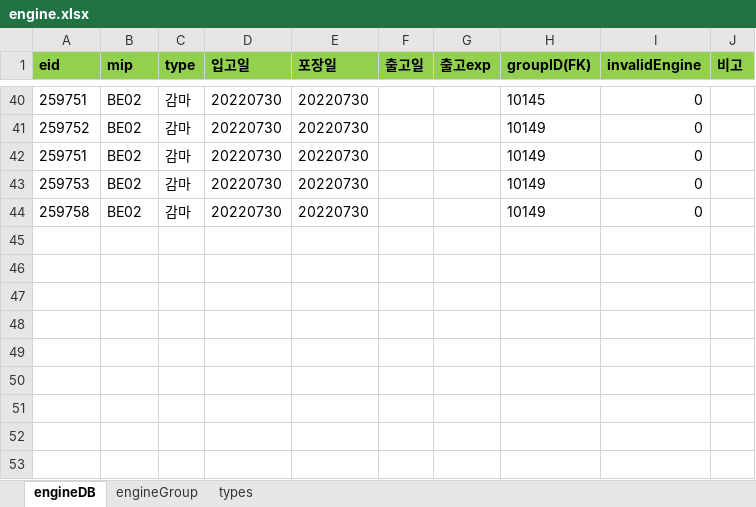
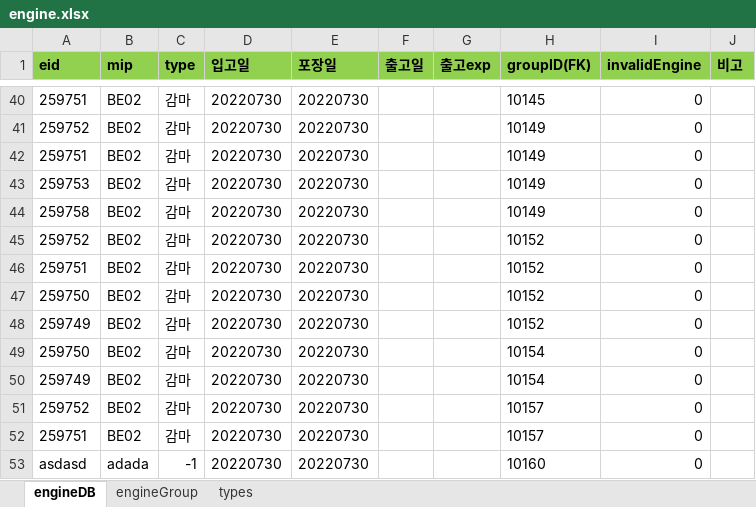
Before and after one commit to Hojun1123/InventoryManagement, an Excel workbook: DB/engine.xlsx, sheet engineDB, drawn as a sheet; only a part is shown, gaps mark what is left out; values as stored, in another font and other column widths than the file's, no borders; the diff names each change by its address in the sheet, - before the commit and + after, or states it on an @@ line.

```diff
--- a/DB/engine.xlsx (sheet engineDB)
+++ b/DB/engine.xlsx (sheet engineDB)
+row 45: 259752 | BE02 | 감마 | 20220730 | 20220730 |  |  | 10152 | 0
+row 46: 259751 | BE02 | 감마 | 20220730 | 20220730 |  |  | 10152 | 0
+row 47: 259750 | BE02 | 감마 | 20220730 | 20220730 |  |  | 10152 | 0
+row 48: 259749 | BE02 | 감마 | 20220730 | 20220730 |  |  | 10152 | 0
+row 49: 259750 | BE02 | 감마 | 20220730 | 20220730 |  |  | 10154 | 0
+row 50: 259749 | BE02 | 감마 | 20220730 | 20220730 |  |  | 10154 | 0
+row 51: 259752 | BE02 | 감마 | 20220730 | 20220730 |  |  | 10157 | 0
+row 52: 259751 | BE02 | 감마 | 20220730 | 20220730 |  |  | 10157 | 0
+row 53: asdasd | adada | -1 | 20220730 | 20220730 |  |  | 10160 | 0
```
Also changed, not shown: sheet engineGroup, DB/barcode.xlsx, 1 other file.
